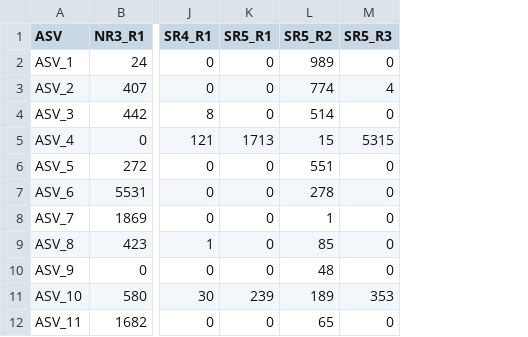
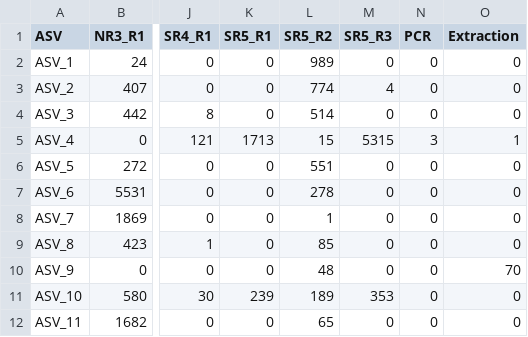
Before and after one commit to BEMlabKAUST/BIOWATCH_ShinyApp, a CSV file: data/example_18S_asvtable.csv, drawn as a sheet; only a part is shown, gaps mark what is left out; the diff names each change by its address in the sheet, - before the commit and + after, or states it on an @@ line.

```diff
--- a/data/example_18S_asvtable.csv
+++ b/data/example_18S_asvtable.csv
+column N (PCR), rows 2-12: 0 | 0 | 0 | 3 | 0 | 0 | 0 | 0 | 0 | 0 | 0
+column O (Extraction), rows 2-12: 0 | 0 | 0 | 1 | 0 | 0 | 0 | 0 | 70 | 0 | 0
```
Also changed, not shown: data/example_18S_coordinates.tsv, data/example_COI_asvtable.csv, 5 other files.
